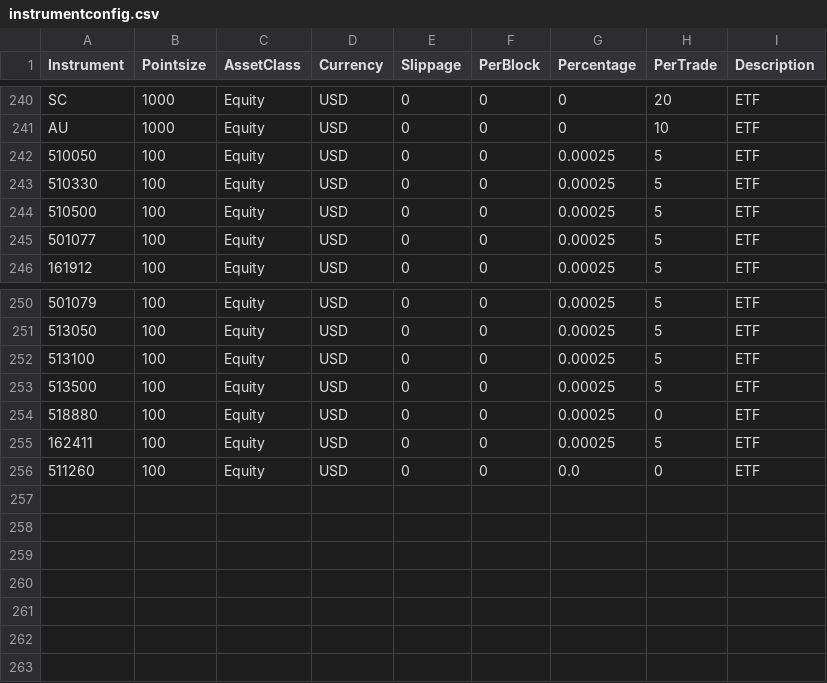
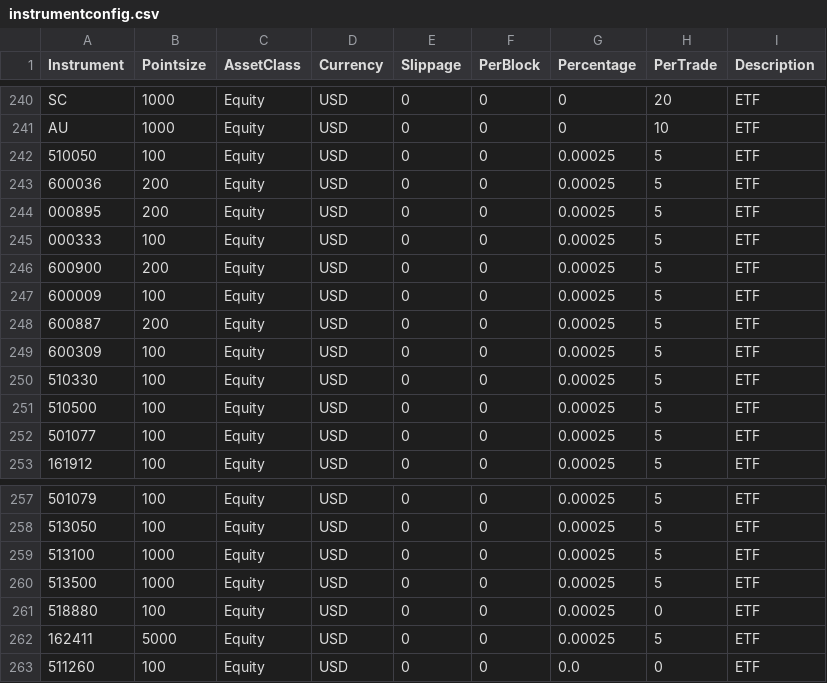
Before and after one commit to yuan-er/pysystemtrade, a CSV file: data/futures/csvconfig/instrumentconfig.csv, drawn as a sheet; only a part is shown, gaps mark what is left out.

```diff
--- a/data/futures/csvconfig/instrumentconfig.csv
+++ b/data/futures/csvconfig/instrumentconfig.csv
@@ -242,2 +242,9 @@ AU,1000,Equity,USD,0,0,0,10,ETF
 510050,100,Equity,USD,0,0,0.00025,5,ETF
+600036,200,Equity,USD,0,0,0.00025,5,ETF
+000895,200,Equity,USD,0,0,0.00025,5,ETF
+000333,100,Equity,USD,0,0,0.00025,5,ETF
+600900,200,Equity,USD,0,0,0.00025,5,ETF
+600009,100,Equity,USD,0,0,0.00025,5,ETF
+600887,200,Equity,USD,0,0,0.00025,5,ETF
+600309,100,Equity,USD,0,0,0.00025,5,ETF
 510330,100,Equity,USD,0,0,0.00025,5,ETF
@@ -251,6 +258,6 @@ AU,1000,Equity,USD,0,0,0,10,ETF
 513050,100,Equity,USD,0,0,0.00025,5,ETF
-513100,100,Equity,USD,0,0,0.00025,5,ETF
-513500,100,Equity,USD,0,0,0.00025,5,ETF
+513100,1000,Equity,USD,0,0,0.00025,5,ETF
+513500,1000,Equity,USD,0,0,0.00025,5,ETF
 518880,100,Equity,USD,0,0,0.00025,0,ETF
-162411,100,Equity,USD,0,0,0.00025,5,ETF
+162411,5000,Equity,USD,0,0,0.00025,5,ETF
 511260,100,Equity,USD,0,0,0.0,0,ETF
```
Also changed, not shown: 2 other files.
